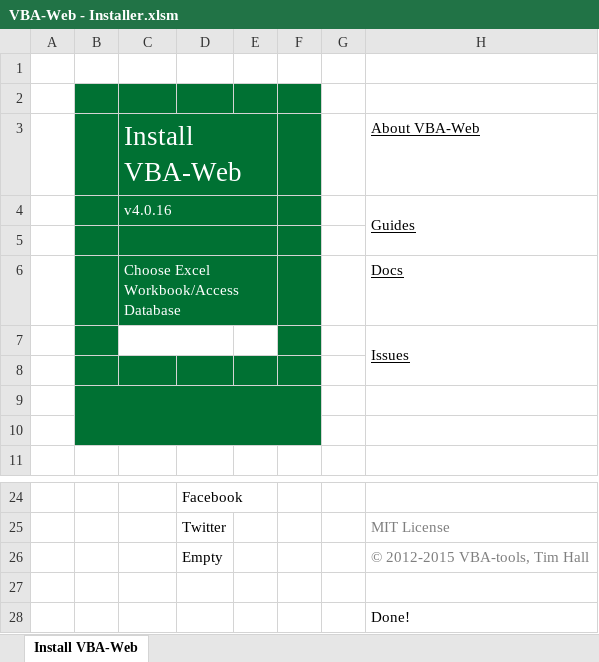
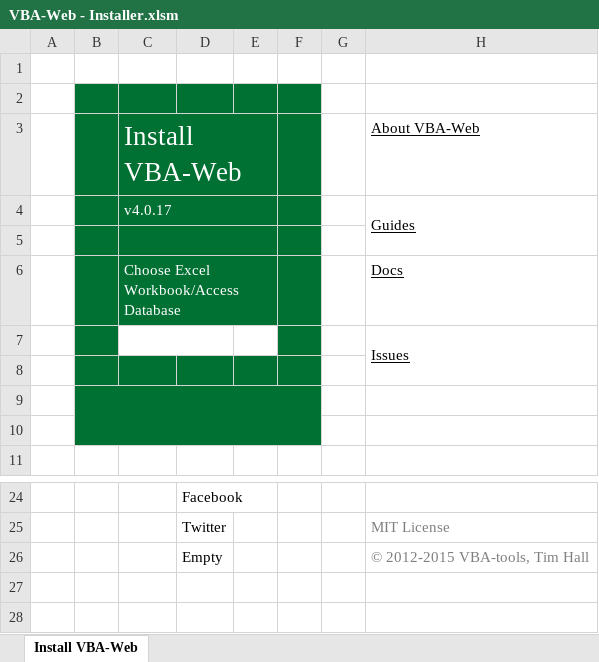
Before and after one commit to VBA-tools/VBA-Web, an Excel workbook: VBA-Web - Installer.xlsm, sheet Install VBA-Web, drawn as a sheet; only a part is shown, gaps mark what is left out; values as stored, in another font and other column widths than the file's, no borders; charts and pictures and conditional formats not drawn; the diff names each change by its address in the sheet, - before the commit and + after, or states it on an @@ line.

```diff
--- a/VBA-Web - Installer.xlsm (sheet Install VBA-Web)
+++ b/VBA-Web - Installer.xlsm (sheet Install VBA-Web)
-C4: v4.0.16
+C4: v4.0.17
-row 27: (empty)
-row 28:  |  |  |  |  |  |  | Done!
```
Also changed, not shown: charts or pictures, VBA-Web - Blank.xlsm, examples/VBA-Web - Example.xlsm, 11 other files.
